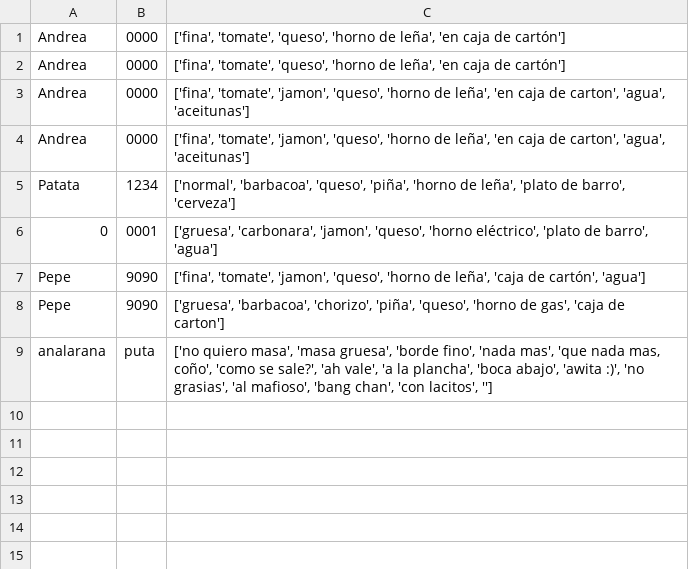
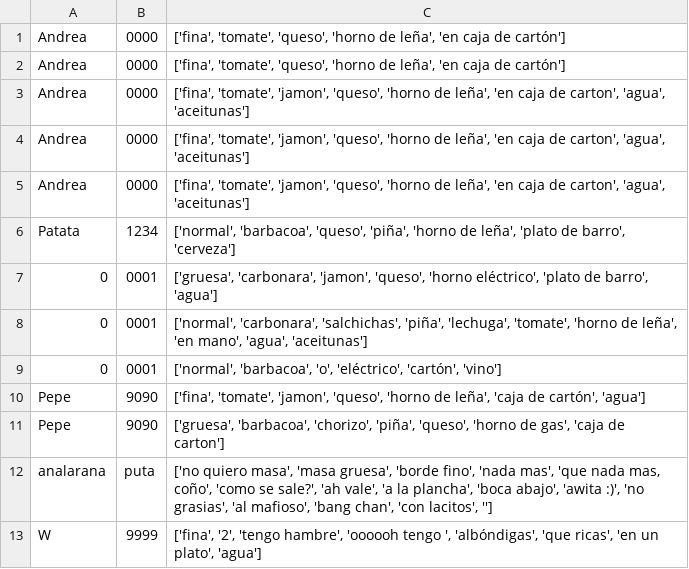
Before and after one commit to andmansim/Tarea1_Patrones, a CSV file: pizza_data.csv, drawn as a sheet.

Commit message:
ya

```diff
--- a/pizza_data.csv
+++ b/pizza_data.csv
@@ -4,4 +4,7 @@ Andrea,0000,"['fina', 'tomate', 'jamon', 'queso', 'horno de leña', 'en caja de
 Andrea,0000,"['fina', 'tomate', 'jamon', 'queso', 'horno de leña', 'en caja de carton', 'agua', 'aceitunas']"
+Andrea,0000,"['fina', 'tomate', 'jamon', 'queso', 'horno de leña', 'en caja de carton', 'agua', 'aceitunas']"
 Patata,1234,"['normal', 'barbacoa', 'queso', 'piña', 'horno de leña', 'plato de barro', 'cerveza']"
 0,0001,"['gruesa', 'carbonara', 'jamon', 'queso', 'horno eléctrico', 'plato de barro', 'agua']"
+0,0001,"['normal', 'carbonara', 'salchichas', 'piña', 'lechuga', 'tomate', 'horno de leña', 'en mano', 'agua', 'aceitunas']"
+0,0001,"['normal', 'barbacoa', 'o', 'eléctrico', 'cartón', 'vino']"
 Pepe,9090,"['fina', 'tomate', 'jamon', 'queso', 'horno de leña', 'caja de cartón', 'agua']"
@@ -9 +12,2 @@ Pepe,9090,"['gruesa', 'barbacoa', 'chorizo', 'piña', 'queso', 'horno de gas', '
 analarana,puta,"['no quiero masa', 'masa gruesa', 'borde fino', 'nada mas', 'que nada mas, coño', 'como se sale?', 'ah vale', 'a la plancha', 'boca abajo', 'awita :)', 'no grasias', 'al mafioso', 'bang chan', 'con lacitos', '']"
+W,9999,"['fina', '2', 'tengo hambre', 'oooooh tengo ', 'albóndigas', 'que ricas', 'en un plato', 'agua']"
```
